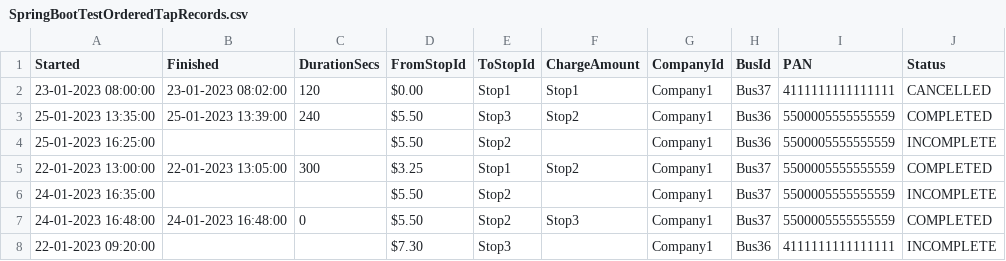
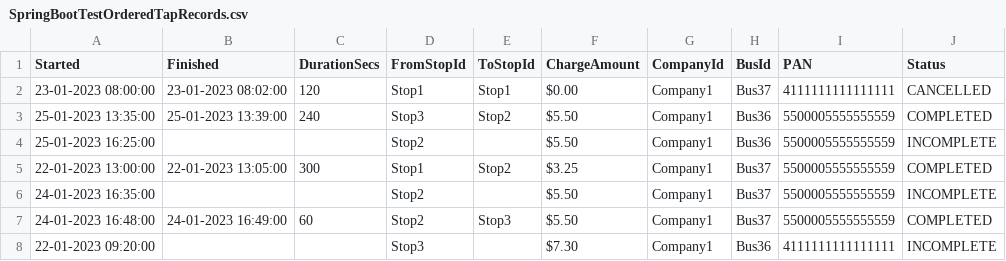
Before and after one commit to jhao7/BusTripAggregator, a CSV file: SpringBootTestOrderedTapRecords.csv, drawn as a sheet.

Commit message:
Added unit tests for TripRecord CSV builder. Did override for equal methods.

```diff
--- a/SpringBootTestOrderedTapRecords.csv
+++ b/SpringBootTestOrderedTapRecords.csv
@@ -1,8 +1,8 @@
 Started, Finished, DurationSecs, FromStopId, ToStopId, ChargeAmount, CompanyId, BusId, PAN, Status
-23-01-2023 08:00:00, 23-01-2023 08:02:00, 120, $0.00, Stop1, Stop1, Company1, Bus37, 4111111111111111, CANCELLED
-25-01-2023 13:35:00, 25-01-2023 13:39:00, 240, $5.50, Stop3, Stop2, Company1, Bus36, 5500005555555559, COMPLETED
-25-01-2023 16:25:00, , , $5.50, Stop2, , Company1, Bus36, 5500005555555559, INCOMPLETE
-22-01-2023 13:00:00, 22-01-2023 13:05:00, 300, $3.25, Stop1, Stop2, Company1, Bus37, 5500005555555559, COMPLETED
-24-01-2023 16:35:00, , , $5.50, Stop2, , Company1, Bus37, 5500005555555559, INCOMPLETE
-24-01-2023 16:48:00, 24-01-2023 16:48:00, 0, $5.50, Stop2, Stop3, Company1, Bus37, 5500005555555559, COMPLETED
-22-01-2023 09:20:00, , , $7.30, Stop3, , Company1, Bus36, 4111111111111111, INCOMPLETE
+23-01-2023 08:00:00, 23-01-2023 08:02:00, 120, Stop1, Stop1, $0.00, Company1, Bus37, 4111111111111111, CANCELLED
+25-01-2023 13:35:00, 25-01-2023 13:39:00, 240, Stop3, Stop2, $5.50, Company1, Bus36, 5500005555555559, COMPLETED
+25-01-2023 16:25:00, , , Stop2, , $5.50, Company1, Bus36, 5500005555555559, INCOMPLETE
+22-01-2023 13:00:00, 22-01-2023 13:05:00, 300, Stop1, Stop2, $3.25, Company1, Bus37, 5500005555555559, COMPLETED
+24-01-2023 16:35:00, , , Stop2, , $5.50, Company1, Bus37, 5500005555555559, INCOMPLETE
+24-01-2023 16:48:00, 24-01-2023 16:49:00, 60, Stop2, Stop3, $5.50, Company1, Bus37, 5500005555555559, COMPLETED
+22-01-2023 09:20:00, , , Stop3, , $7.30, Company1, Bus36, 4111111111111111, INCOMPLETE
```
Also changed, not shown: 6 other files.
